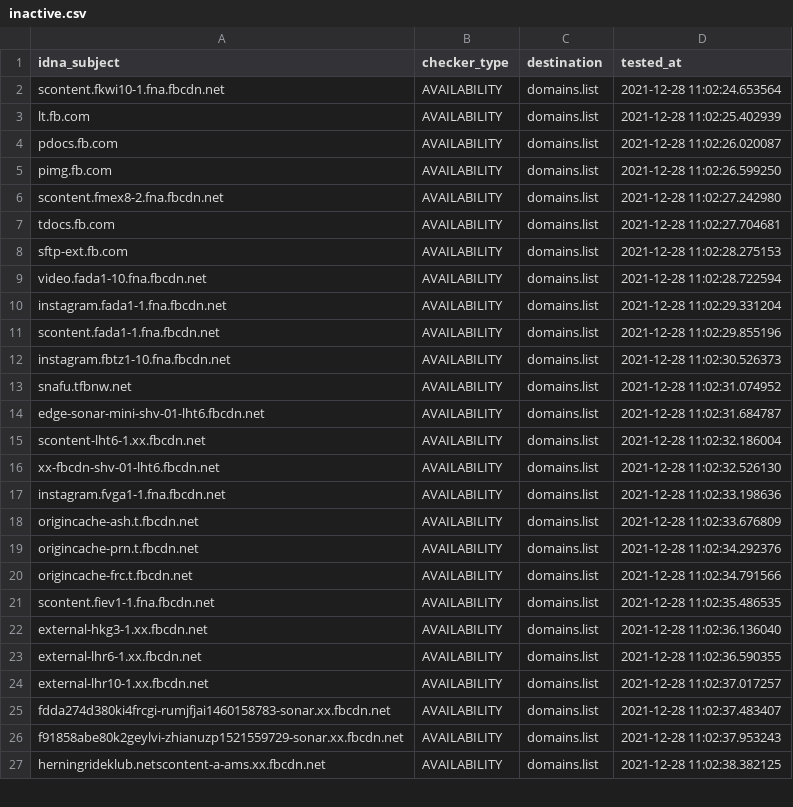
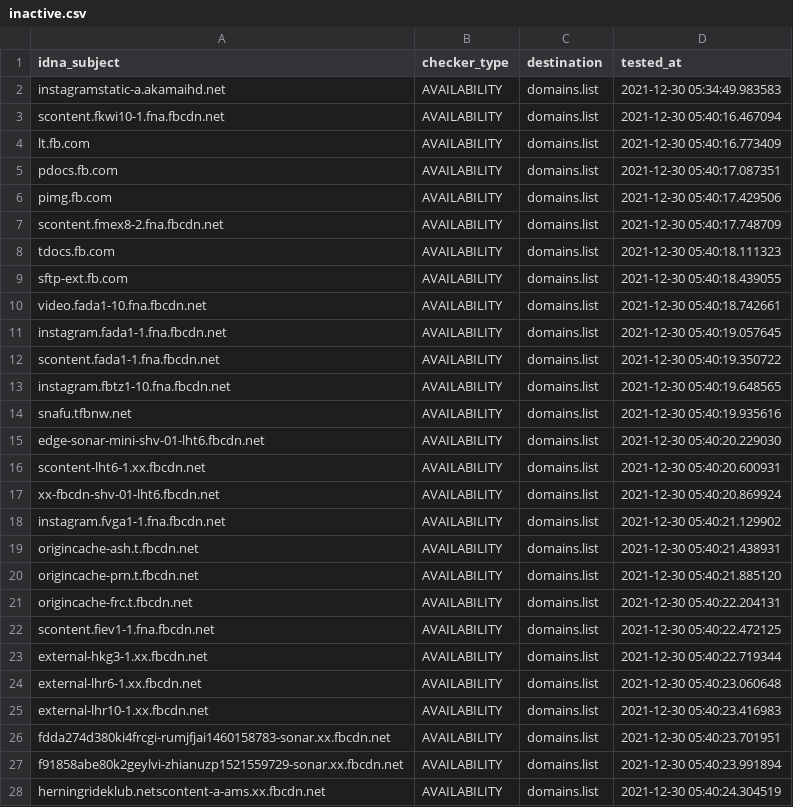
Before and after one commit to Ultimate-Hosts-Blacklist/smed79_blocklist_facebook, a CSV file: .pyfunceble/inactive.csv, drawn as a sheet; only a part is shown; the diff covers the shown part only.

```diff
--- a/.pyfunceble/inactive.csv
+++ b/.pyfunceble/inactive.csv
@@ -1,27 +1,28 @@
 idna_subject,checker_type,destination,tested_at
-scontent.fkwi10-1.fna.fbcdn.net,AVAILABILITY,domains.list,2021-12-28 11:02:24.653564
-lt.fb.com,AVAILABILITY,domains.list,2021-12-28 11:02:25.402939
-pdocs.fb.com,AVAILABILITY,domains.list,2021-12-28 11:02:26.020087
-pimg.fb.com,AVAILABILITY,domains.list,2021-12-28 11:02:26.599250
-scontent.fmex8-2.fna.fbcdn.net,AVAILABILITY,domains.list,2021-12-28 11:02:27.242980
-tdocs.fb.com,AVAILABILITY,domains.list,2021-12-28 11:02:27.704681
-sftp-ext.fb.com,AVAILABILITY,domains.list,2021-12-28 11:02:28.275153
-video.fada1-10.fna.fbcdn.net,AVAILABILITY,domains.list,2021-12-28 11:02:28.722594
-instagram.fada1-1.fna.fbcdn.net,AVAILABILITY,domains.list,2021-12-28 11:02:29.331204
-scontent.fada1-1.fna.fbcdn.net,AVAILABILITY,domains.list,2021-12-28 11:02:29.855196
-instagram.fbtz1-10.fna.fbcdn.net,AVAILABILITY,domains.list,2021-12-28 11:02:30.526373
-snafu.tfbnw.net,AVAILABILITY,domains.list,2021-12-28 11:02:31.074952
-edge-sonar-mini-shv-01-lht6.fbcdn.net,AVAILABILITY,domains.list,2021-12-28 11:02:31.684787
-scontent-lht6-1.xx.fbcdn.net,AVAILABILITY,domains.list,2021-12-28 11:02:32.186004
-xx-fbcdn-shv-01-lht6.fbcdn.net,AVAILABILITY,domains.list,2021-12-28 11:02:32.526130
-instagram.fvga1-1.fna.fbcdn.net,AVAILABILITY,domains.list,2021-12-28 11:02:33.198636
-origincache-ash.t.fbcdn.net,AVAILABILITY,domains.list,2021-12-28 11:02:33.676809
-origincache-prn.t.fbcdn.net,AVAILABILITY,domains.list,2021-12-28 11:02:34.292376
-origincache-frc.t.fbcdn.net,AVAILABILITY,domains.list,2021-12-28 11:02:34.791566
-scontent.fiev1-1.fna.fbcdn.net,AVAILABILITY,domains.list,2021-12-28 11:02:35.486535
-external-hkg3-1.xx.fbcdn.net,AVAILABILITY,domains.list,2021-12-28 11:02:36.136040
-external-lhr6-1.xx.fbcdn.net,AVAILABILITY,domains.list,2021-12-28 11:02:36.590355
-external-lhr10-1.xx.fbcdn.net,AVAILABILITY,domains.list,2021-12-28 11:02:37.017257
-fdda274d380ki4frcgi-rumjfjai1460158783-sonar.xx.fbcdn.net,AVAILABILITY,domains.list,2021-12-28 11:02:37.483407
-f91858abe80k2geylvi-zhianuzp1521559729-sonar.xx.fbcdn.net,AVAILABILITY,domains.list,2021-12-28 11:02:37.953243
-herningrideklub.netscontent-a-ams.xx.fbcdn.net,AVAILABILITY,domains.list,2021-12-28 11:02:38.382125
+instagramstatic-a.akamaihd.net,AVAILABILITY,domains.list,2021-12-30 05:34:49.983583
+scontent.fkwi10-1.fna.fbcdn.net,AVAILABILITY,domains.list,2021-12-30 05:40:16.467094
+lt.fb.com,AVAILABILITY,domains.list,2021-12-30 05:40:16.773409
+pdocs.fb.com,AVAILABILITY,domains.list,2021-12-30 05:40:17.087351
+pimg.fb.com,AVAILABILITY,domains.list,2021-12-30 05:40:17.429506
+scontent.fmex8-2.fna.fbcdn.net,AVAILABILITY,domains.list,2021-12-30 05:40:17.748709
+tdocs.fb.com,AVAILABILITY,domains.list,2021-12-30 05:40:18.111323
+sftp-ext.fb.com,AVAILABILITY,domains.list,2021-12-30 05:40:18.439055
+video.fada1-10.fna.fbcdn.net,AVAILABILITY,domains.list,2021-12-30 05:40:18.742661
+instagram.fada1-1.fna.fbcdn.net,AVAILABILITY,domains.list,2021-12-30 05:40:19.057645
+scontent.fada1-1.fna.fbcdn.net,AVAILABILITY,domains.list,2021-12-30 05:40:19.350722
+instagram.fbtz1-10.fna.fbcdn.net,AVAILABILITY,domains.list,2021-12-30 05:40:19.648565
+snafu.tfbnw.net,AVAILABILITY,domains.list,2021-12-30 05:40:19.935616
+edge-sonar-mini-shv-01-lht6.fbcdn.net,AVAILABILITY,domains.list,2021-12-30 05:40:20.229030
+scontent-lht6-1.xx.fbcdn.net,AVAILABILITY,domains.list,2021-12-30 05:40:20.600931
+xx-fbcdn-shv-01-lht6.fbcdn.net,AVAILABILITY,domains.list,2021-12-30 05:40:20.869924
+instagram.fvga1-1.fna.fbcdn.net,AVAILABILITY,domains.list,2021-12-30 05:40:21.129902
+origincache-ash.t.fbcdn.net,AVAILABILITY,domains.list,2021-12-30 05:40:21.438931
+origincache-prn.t.fbcdn.net,AVAILABILITY,domains.list,2021-12-30 05:40:21.885120
+origincache-frc.t.fbcdn.net,AVAILABILITY,domains.list,2021-12-30 05:40:22.204131
+scontent.fiev1-1.fna.fbcdn.net,AVAILABILITY,domains.list,2021-12-30 05:40:22.472125
+external-hkg3-1.xx.fbcdn.net,AVAILABILITY,domains.list,2021-12-30 05:40:22.719344
+external-lhr6-1.xx.fbcdn.net,AVAILABILITY,domains.list,2021-12-30 05:40:23.060648
+external-lhr10-1.xx.fbcdn.net,AVAILABILITY,domains.list,2021-12-30 05:40:23.416983
+fdda274d380ki4frcgi-rumjfjai1460158783-sonar.xx.fbcdn.net,AVAILABILITY,domains.list,2021-12-30 05:40:23.701951
+f91858abe80k2geylvi-zhianuzp1521559729-sonar.xx.fbcdn.net,AVAILABILITY,domains.list,2021-12-30 05:40:23.991894
+herningrideklub.netscontent-a-ams.xx.fbcdn.net,AVAILABILITY,domains.list,2021-12-30 05:40:24.304519
```
Also changed, not shown: 117 edited cells elsewhere in this file, 21 other files.
